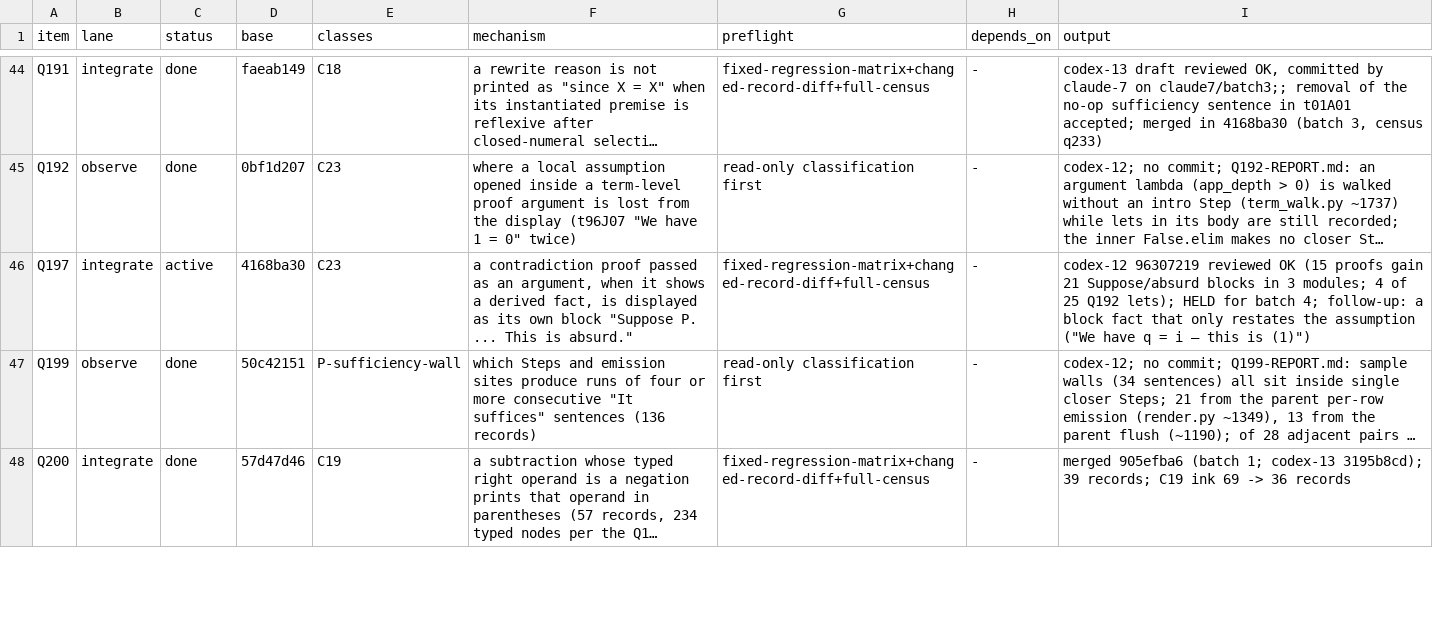
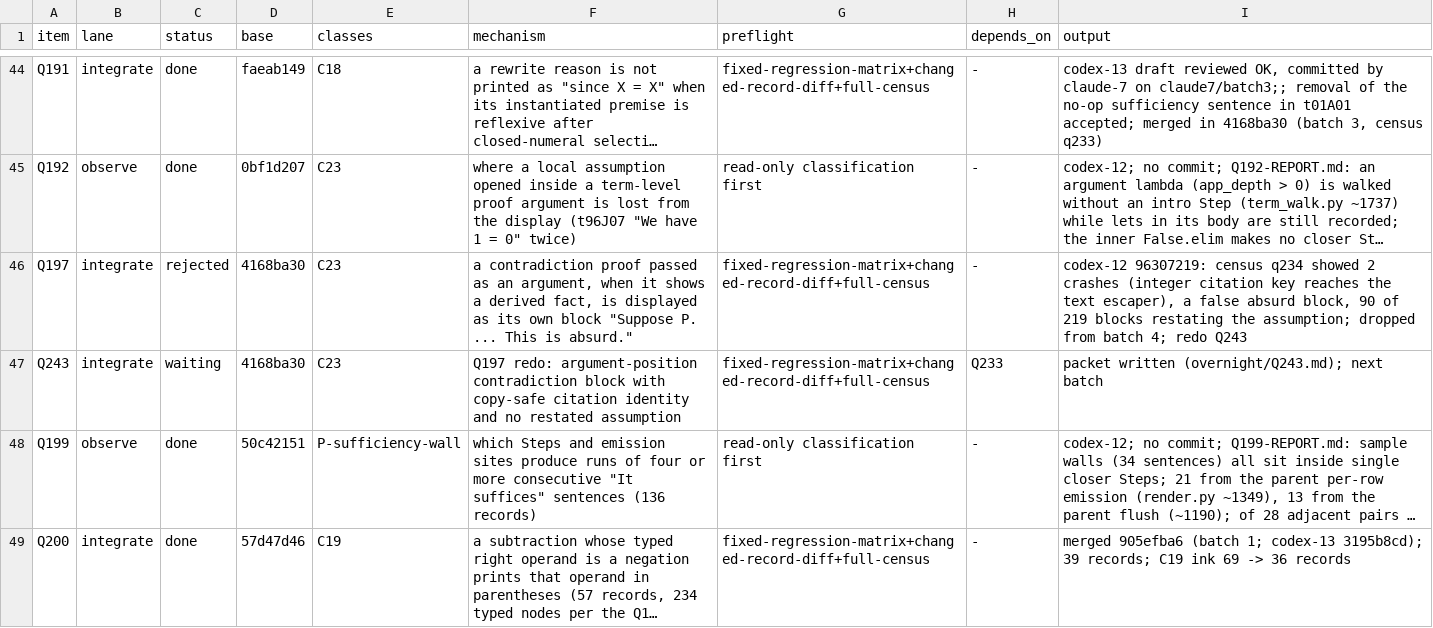
Before and after one commit to tothedarktowercame/futon4, a TSV file: holes/labs/E-paperprinter-cleanup/endgame/dispatch.tsv, drawn as a sheet; only a part is shown, gaps mark what is left out; long unchanged cells end in …; the diff names each change by its address in the sheet, - before the commit and + after, or states it on an @@ line.

```diff
--- a/holes/labs/E-paperprinter-cleanup/endgame/dispatch.tsv
+++ b/holes/labs/E-paperprinter-cleanup/endgame/dispatch.tsv
-C46 (status): active
+C46 (status): rejected
-I46 (output): codex-12 96307219 reviewed OK (15 proofs gain 21 Suppose/absurd blocks in 3 modules; 4 of 25 Q192 lets); HELD for batch 4; follow-up: a block fact that only restates the assumption ("We have q = i — this is (1)")
+I46 (output): codex-12 96307219: census q234 showed 2 crashes (integer citation key reaches the text escaper), a false absurd block, 90 of 219 blocks restating the assumption; dropped from batch 4; redo Q243
+row 47: Q243 | integrate | waiting | 4168ba30 | C23 | Q197 redo: argument-position contradiction block with copy-safe citation identity and no restated assumption | fixed-regression-matrix+changed-record-diff+full-census | Q233 | packet written (overnight/Q243.md); next batch
```
